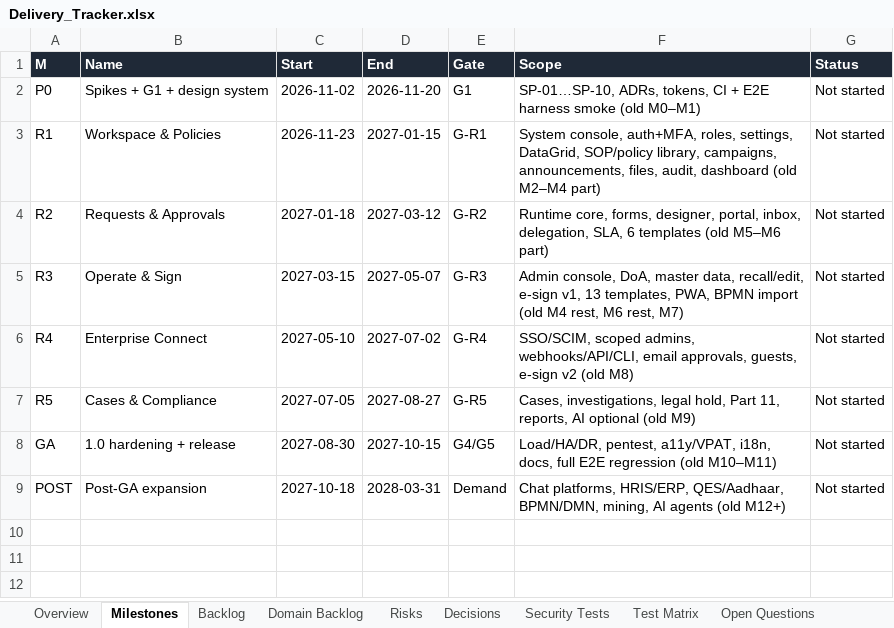
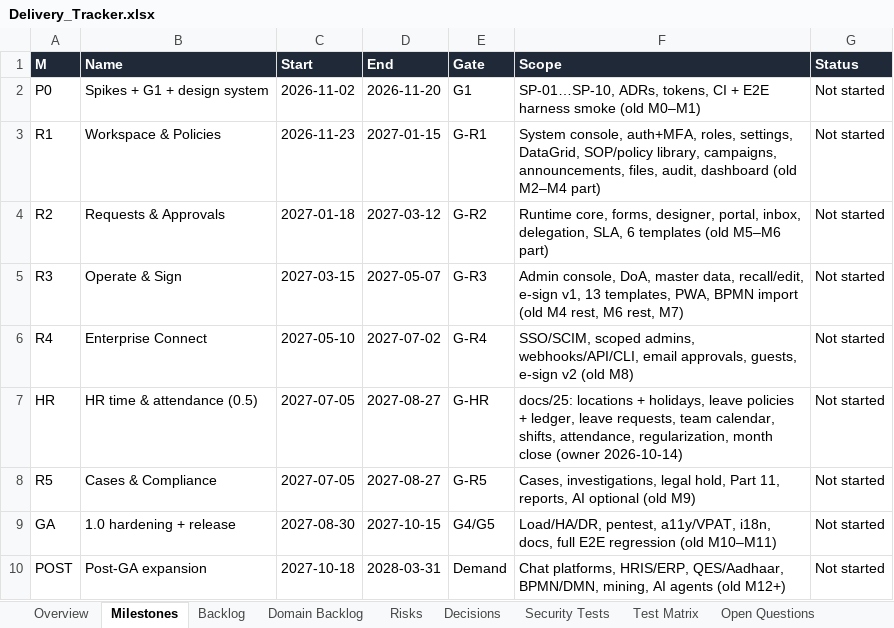
Before and after one commit to CasualOffice/Procera, an Excel workbook: trackers/Delivery_Tracker.xlsx, sheet Milestones, drawn as a sheet; values as stored, in another font and other column widths than the file's, no borders; table styles not drawn; the diff names each change by its address in the sheet, - before the commit and + after, or states it on an @@ line.

Commit message:
docs(hr): 0.5 HR time and attendance design (BPMS-222..231)
docs/25: work locations and holiday calendars, leave types and policies
with an append-only balance ledger, leave requests on the engine (day
counting, half days, hold/take/release), team calendar and org chart with
privacy, shifts and rosters, clock-in attendance with derived daily
status, regularization, reports and month close; payroll and payslips as
the future pipeline. docs/21 §14a (HR-01..09), docs/22 A-51 and
OQ-17..19, tracker milestone HR, README roadmap (0.5 HR, 0.6 analytics),
site feature entry.

Signed-off-by: sachin sarwa <schnsrw@gmail.com>

```diff
--- a/trackers/Delivery_Tracker.xlsx (sheet Milestones)
+++ b/trackers/Delivery_Tracker.xlsx (sheet Milestones)
+row 7: HR | HR time & attendance (0.5) | 2027-07-05 | 2027-08-27 | G-HR | docs/25: locations + holidays, leave policies + ledger, leave requests, team calendar, shifts, attendance, regularization, month close (owner 2026-10-14) | Not started
```
Also changed, not shown: sheet Backlog, sheet Burndown, sheet Open Questions, sheet Assumptions, 12 other files.
